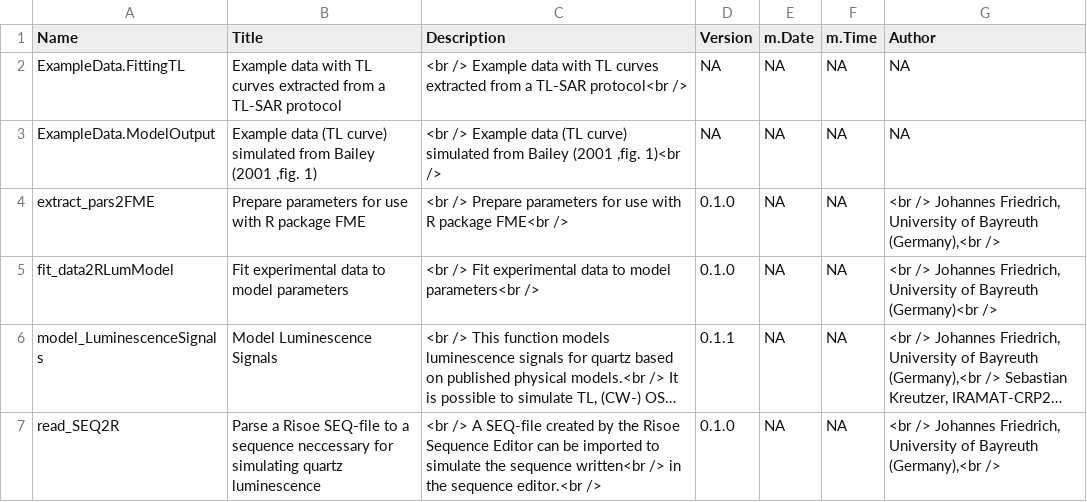
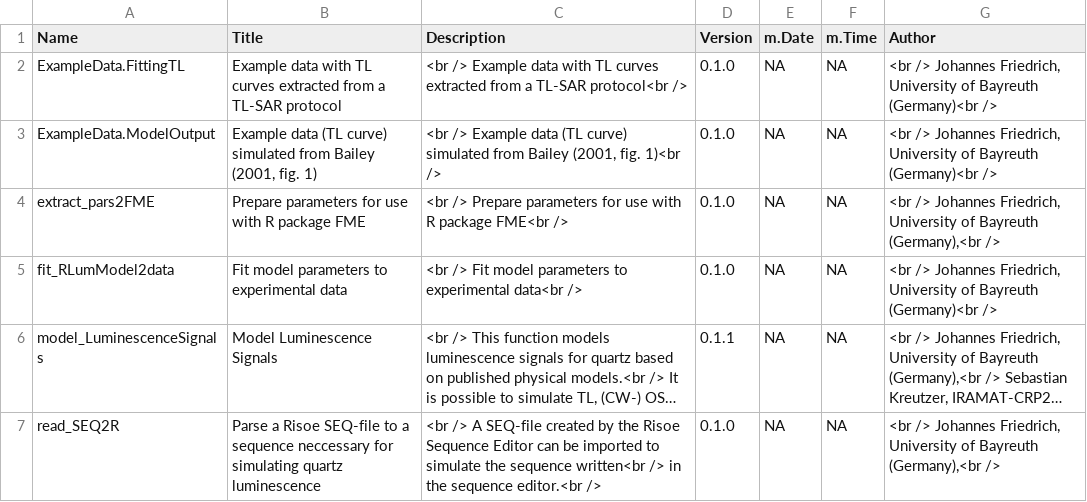
Before and after one commit to R-Lum/RLumModel, a CSV file: RLumModel.BuildResults/RLumModel_0.1.1-Functions.csv, drawn as a sheet; long unchanged cells end in …; the diff names each change by its address in the sheet, - before the commit and + after, or states it on an @@ line.

```diff
--- a/RLumModel.BuildResults/RLumModel_0.1.1-Functions.csv
+++ b/RLumModel.BuildResults/RLumModel_0.1.1-Functions.csv
-D2:D3 (Version): NA
+D2:D3 (Version): 0.1.0
-G2:G3 (Author): NA
+G2:G3 (Author): <br /> Johannes Friedrich, University of Bayreuth (Germany)<br />
-B3 (Title): …from Bailey (2001 ,fig. 1)
+B3 (Title): …from Bailey (2001, fig. 1)
-C3 (Description): …from Bailey (2001 ,fig. 1)<br />
+C3 (Description): …from Bailey (2001, fig. 1)<br />
-A5 (Name): fit_data2RLumModel
+A5 (Name): fit_RLumModel2data
-B5 (Title): Fit experimental data to model parameters
+B5 (Title): Fit model parameters to experimental data
-C5 (Description): …/> Fit experimental data to model parameters<br />
+C5 (Description): …/> Fit model parameters to experimental data<br />
```
Also changed, not shown: RLumModel.BuildResults/RLumModel_0.1.1-Function_Arguments.csv, 14 other files.
